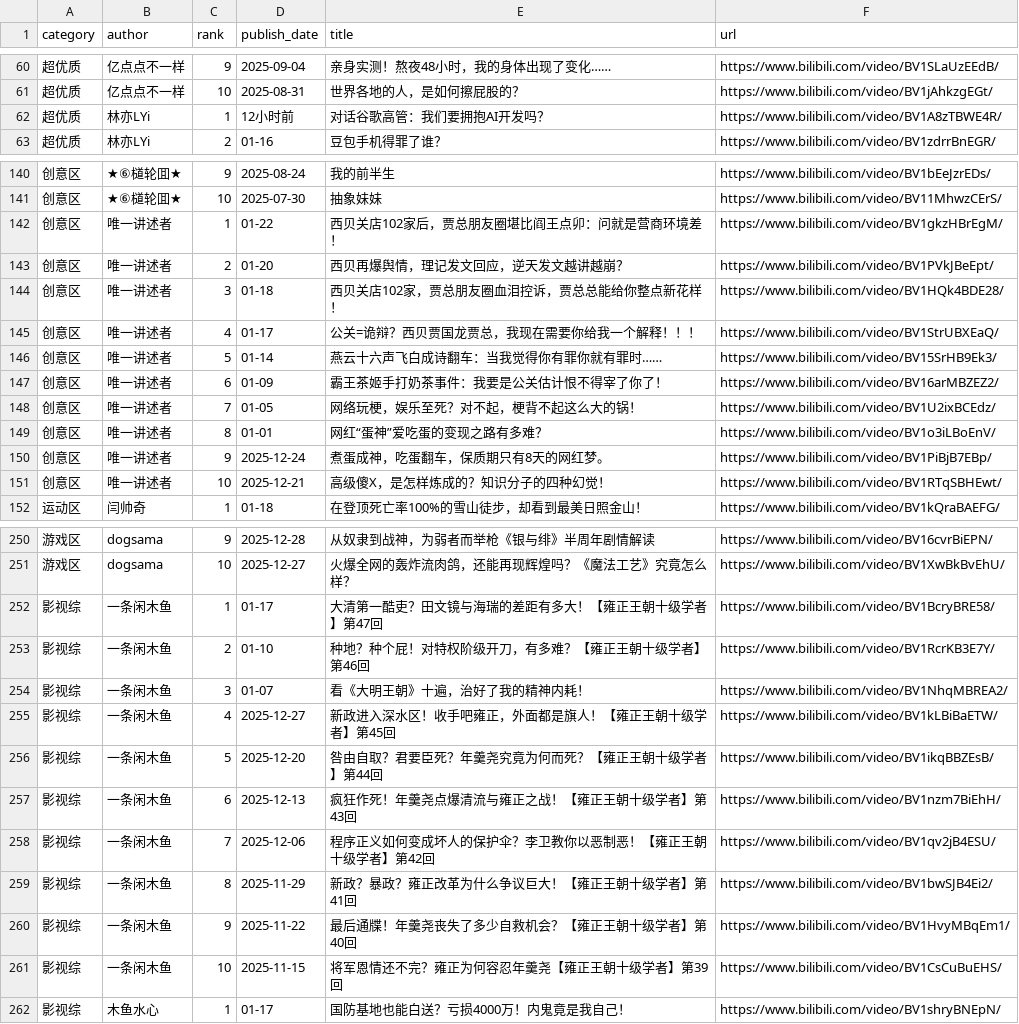
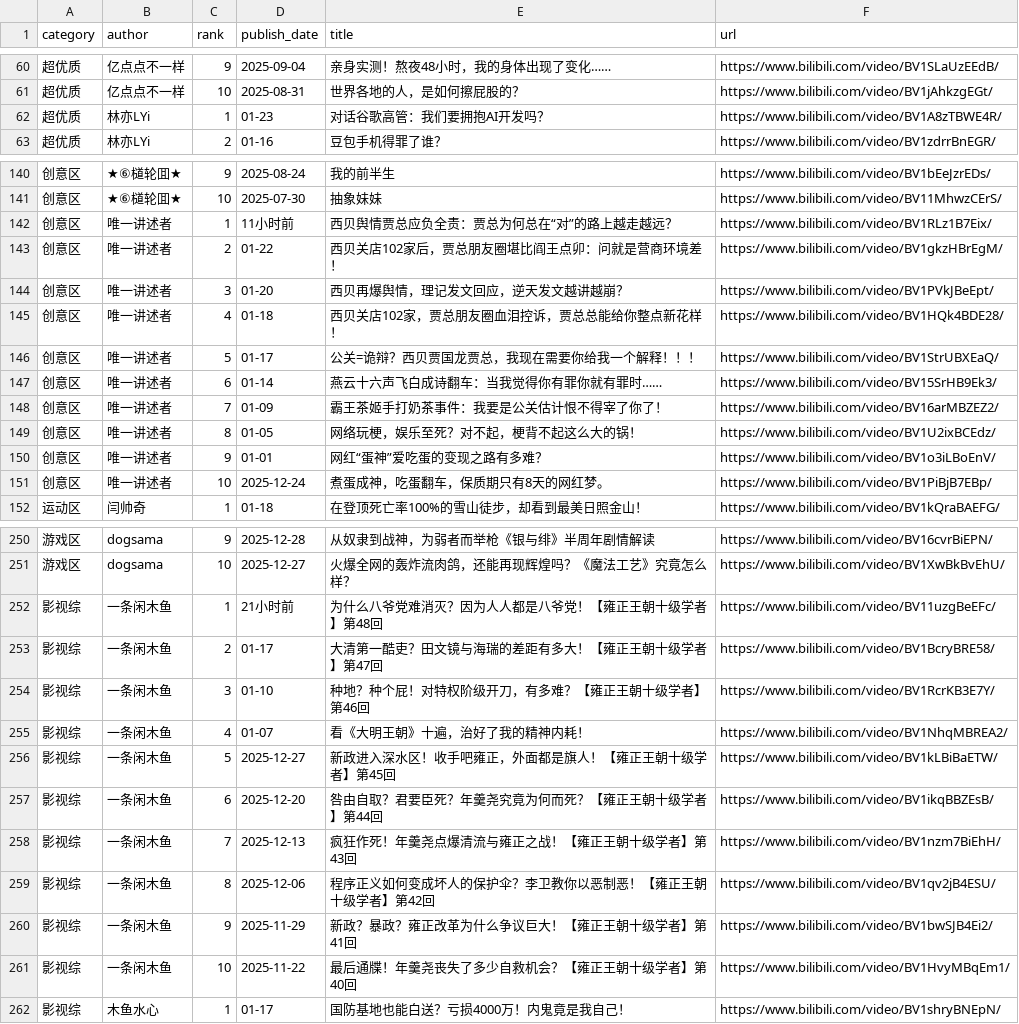
Before and after one commit to xujl1999/Key-Data-Management, a CSV file: web/video_ls.csv, drawn as a sheet; only a part is shown, gaps mark what is left out; the diff covers the shown part only.

```diff
--- a/web/video_ls.csv
+++ b/web/video_ls.csv
@@ -61,3 +61,3 @@ category,author,rank,publish_date,title,url
 超优质,亿点点不一样,10,2025-08-31,世界各地的人，是如何擦屁股的？,https://www.bilibili.com/video/BV1jAhkzgEGt/
-超优质,林亦LYi,1,12小时前,对话谷歌高管：我们要拥抱AI开发吗？,https://www.bilibili.com/video/BV1A8zTBWE4R/
+超优质,林亦LYi,1,01-23,对话谷歌高管：我们要拥抱AI开发吗？,https://www.bilibili.com/video/BV1A8zTBWE4R/
 超优质,林亦LYi,2,01-16,豆包手机得罪了谁？,https://www.bilibili.com/video/BV1zdrrBnEGR/
@@ -141,12 +141,12 @@ category,author,rank,publish_date,title,url
 创意区,★⑥檤轮囬★,10,2025-07-30,抽象妹妹,https://www.bilibili.com/video/BV11MhwzCErS/
-创意区,唯一讲述者,1,01-22,西贝关店102家后，贾总朋友圈堪比阎王点卯：问就是营商环境差！,https://www.bilibili.com/video/BV1gkzHBrEgM/
-创意区,唯一讲述者,2,01-20,西贝再爆舆情，理记发文回应，逆天发文越讲越崩？,https://www.bilibili.com/video/BV1PVkJBeEpt/
-创意区,唯一讲述者,3,01-18,西贝关店102家，贾总朋友圈血泪控诉，贾总总能给你整点新花样！,https://www.bilibili.com/video/BV1HQk4BDE28/
-创意区,唯一讲述者,4,01-17,公关=诡辩？西贝贾国龙贾总，我现在需要你给我一个解释！！！,https://www.bilibili.com/video/BV1StrUBXEaQ/
-创意区,唯一讲述者,5,01-14,燕云十六声飞白成诗翻车：当我觉得你有罪你就有罪时……,https://www.bilibili.com/video/BV15SrHB9Ek3/
-创意区,唯一讲述者,6,01-09,霸王茶姬手打奶茶事件：我要是公关估计恨不得宰了你了！,https://www.bilibili.com/video/BV16arMBZEZ2/
-创意区,唯一讲述者,7,01-05,网络玩梗，娱乐至死？对不起，梗背不起这么大的锅！,https://www.bilibili.com/video/BV1U2ixBCEdz/
-创意区,唯一讲述者,8,01-01,网红“蛋神”爱吃蛋的变现之路有多难？,https://www.bilibili.com/video/BV1o3iLBoEnV/
-创意区,唯一讲述者,9,2025-12-24,煮蛋成神，吃蛋翻车，保质期只有8天的网红梦。,https://www.bilibili.com/video/BV1PiBjB7EBp/
-创意区,唯一讲述者,10,2025-12-21,高级傻X，是怎样炼成的？知识分子的四种幻觉！,https://www.bilibili.com/video/BV1RTqSBHEwt/
+创意区,唯一讲述者,1,11小时前,西贝舆情贾总应负全责：贾总为何总在“对”的路上越走越远？,https://www.bilibili.com/video/BV1RLz1B7Eix/
+创意区,唯一讲述者,2,01-22,西贝关店102家后，贾总朋友圈堪比阎王点卯：问就是营商环境差！,https://www.bilibili.com/video/BV1gkzHBrEgM/
+创意区,唯一讲述者,3,01-20,西贝再爆舆情，理记发文回应，逆天发文越讲越崩？,https://www.bilibili.com/video/BV1PVkJBeEpt/
+创意区,唯一讲述者,4,01-18,西贝关店102家，贾总朋友圈血泪控诉，贾总总能给你整点新花样！,https://www.bilibili.com/video/BV1HQk4BDE28/
+创意区,唯一讲述者,5,01-17,公关=诡辩？西贝贾国龙贾总，我现在需要你给我一个解释！！！,https://www.bilibili.com/video/BV1StrUBXEaQ/
+创意区,唯一讲述者,6,01-14,燕云十六声飞白成诗翻车：当我觉得你有罪你就有罪时……,https://www.bilibili.com/video/BV15SrHB9Ek3/
+创意区,唯一讲述者,7,01-09,霸王茶姬手打奶茶事件：我要是公关估计恨不得宰了你了！,https://www.bilibili.com/video/BV16arMBZEZ2/
+创意区,唯一讲述者,8,01-05,网络玩梗，娱乐至死？对不起，梗背不起这么大的锅！,https://www.bilibili.com/video/BV1U2ixBCEdz/
+创意区,唯一讲述者,9,01-01,网红“蛋神”爱吃蛋的变现之路有多难？,https://www.bilibili.com/video/BV1o3iLBoEnV/
+创意区,唯一讲述者,10,2025-12-24,煮蛋成神，吃蛋翻车，保质期只有8天的网红梦。,https://www.bilibili.com/video/BV1PiBjB7EBp/
 运动区,闫帅奇,1,01-18,在登顶死亡率100%的雪山徒步，却看到最美日照金山！,https://www.bilibili.com/video/BV1kQraBAEFG/
@@ -251,12 +251,12 @@ category,author,rank,publish_date,title,url
 游戏区,dogsama,10,2025-12-27,火爆全网的轰炸流肉鸽，还能再现辉煌吗？《魔法工艺》究竟怎么样？,https://www.bilibili.com/video/BV1XwBkBvEhU/
-影视综,一条闲木鱼,1,01-17,大清第一酷吏？田文镜与海瑞的差距有多大！【雍正王朝十级学者】第47回,https://www.bilibili.com/video/BV1BcryBRE58/
-影视综,一条闲木鱼,2,01-10,种地？种个屁！对特权阶级开刀，有多难？【雍正王朝十级学者】第46回,https://www.bilibili.com/video/BV1RcrKB3E7Y/
-影视综,一条闲木鱼,3,01-07,看《大明王朝》十遍，治好了我的精神内耗！,https://www.bilibili.com/video/BV1NhqMBREA2/
-影视综,一条闲木鱼,4,2025-12-27,新政进入深水区！收手吧雍正，外面都是旗人！【雍正王朝十级学者】第45回,https://www.bilibili.com/video/BV1kLBiBaETW/
-影视综,一条闲木鱼,5,2025-12-20,咎由自取？君要臣死？年羹尧究竟为何而死？【雍正王朝十级学者】第44回,https://www.bilibili.com/video/BV1ikqBBZEsB/
-影视综,一条闲木鱼,6,2025-12-13,疯狂作死！年羹尧点爆清流与雍正之战！【雍正王朝十级学者】第43回,https://www.bilibili.com/video/BV1nzm7BiEhH/
-影视综,一条闲木鱼,7,2025-12-06,程序正义如何变成坏人的保护伞？李卫教你以恶制恶！【雍正王朝十级学者】第42回,https://www.bilibili.com/video/BV1qv2jB4ESU/
-影视综,一条闲木鱼,8,2025-11-29,新政？暴政？雍正改革为什么争议巨大！【雍正王朝十级学者】第41回,https://www.bilibili.com/video/BV1bwSJB4Ei2/
-影视综,一条闲木鱼,9,2025-11-22,最后通牒！年羹尧丧失了多少自救机会？【雍正王朝十级学者】第40回,https://www.bilibili.com/video/BV1HvyMBqEm1/
-影视综,一条闲木鱼,10,2025-11-15,将军恩情还不完？雍正为何容忍年羹尧【雍正王朝十级学者】第39回,https://www.bilibili.com/video/BV1CsCuBuEHS/
+影视综,一条闲木鱼,1,21小时前,为什么八爷党难消灭？因为人人都是八爷党！【雍正王朝十级学者】第48回,https://www.bilibili.com/video/BV11uzgBeEFc/
+影视综,一条闲木鱼,2,01-17,大清第一酷吏？田文镜与海瑞的差距有多大！【雍正王朝十级学者】第47回,https://www.bilibili.com/video/BV1BcryBRE58/
+影视综,一条闲木鱼,3,01-10,种地？种个屁！对特权阶级开刀，有多难？【雍正王朝十级学者】第46回,https://www.bilibili.com/video/BV1RcrKB3E7Y/
+影视综,一条闲木鱼,4,01-07,看《大明王朝》十遍，治好了我的精神内耗！,https://www.bilibili.com/video/BV1NhqMBREA2/
+影视综,一条闲木鱼,5,2025-12-27,新政进入深水区！收手吧雍正，外面都是旗人！【雍正王朝十级学者】第45回,https://www.bilibili.com/video/BV1kLBiBaETW/
+影视综,一条闲木鱼,6,2025-12-20,咎由自取？君要臣死？年羹尧究竟为何而死？【雍正王朝十级学者】第44回,https://www.bilibili.com/video/BV1ikqBBZEsB/
+影视综,一条闲木鱼,7,2025-12-13,疯狂作死！年羹尧点爆清流与雍正之战！【雍正王朝十级学者】第43回,https://www.bilibili.com/video/BV1nzm7BiEhH/
+影视综,一条闲木鱼,8,2025-12-06,程序正义如何变成坏人的保护伞？李卫教你以恶制恶！【雍正王朝十级学者】第42回,https://www.bilibili.com/video/BV1qv2jB4ESU/
+影视综,一条闲木鱼,9,2025-11-29,新政？暴政？雍正改革为什么争议巨大！【雍正王朝十级学者】第41回,https://www.bilibili.com/video/BV1bwSJB4Ei2/
+影视综,一条闲木鱼,10,2025-11-22,最后通牒！年羹尧丧失了多少自救机会？【雍正王朝十级学者】第40回,https://www.bilibili.com/video/BV1HvyMBqEm1/
 影视综,木鱼水心,1,01-17,国防基地也能白送？亏损4000万！内鬼竟是我自己！,https://www.bilibili.com/video/BV1shryBNEpN/
```
Also changed, not shown: 2 added rows, 2 removed rows and 24 edited cells elsewhere in this file, health/data/distance_daily.csv, video/video_ls.csv.
